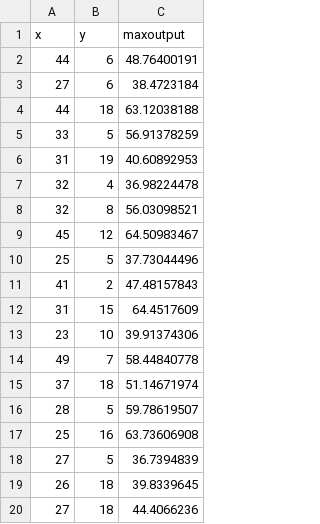
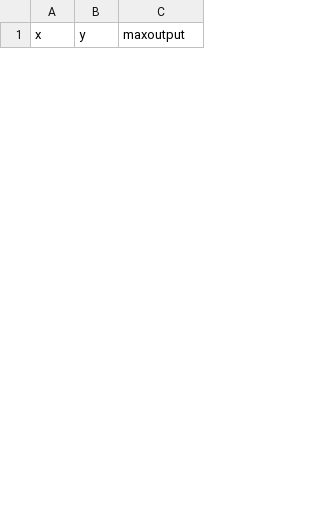
Before and after one commit to Thomhopstaken/Smartgrid_MTT, a CSV file: Huizen&Batterijen/k_means/batterij_5_cluster_2.csv, drawn as a sheet; only a part is shown; removed rows and columns are numbered as before the commit, all else as after; the diff covers the shown part only; the diff names each change by its address in the sheet, - before the commit and + after, or states it on an @@ line.

```diff
--- a/Huizen&Batterijen/k_means/batterij_5_cluster_2.csv
+++ b/Huizen&Batterijen/k_means/batterij_5_cluster_2.csv
-row 2: 44 | 6 | 48.76400191
-row 3: 27 | 6 | 38.4723184
-row 4: 44 | 18 | 63.12038188
-row 5: 33 | 5 | 56.91378259
-row 6: 31 | 19 | 40.60892953
-row 7: 32 | 4 | 36.98224478
-row 8: 32 | 8 | 56.03098521
-row 9: 45 | 12 | 64.50983467
-row 10: 25 | 5 | 37.73044496
-row 11: 41 | 2 | 47.48157843
-row 12: 31 | 15 | 64.4517609
-row 13: 23 | 10 | 39.91374306
-row 14: 49 | 7 | 58.44840778
-row 15: 37 | 18 | 51.14671974
-row 16: 28 | 5 | 59.78619507
-row 17: 25 | 16 | 63.73606908
-row 18: 27 | 5 | 36.7394839
-row 19: 26 | 18 | 39.8339645
-row 20: 27 | 18 | 44.4066236
```
Also changed, not shown: 34 added rows and 12 removed rows elsewhere in this file, Huizen&Batterijen/k_means/batterij_5_cluster_0.csv, Huizen&Batterijen/k_means/batterij_5_cluster_1.csv, 28 other files.
